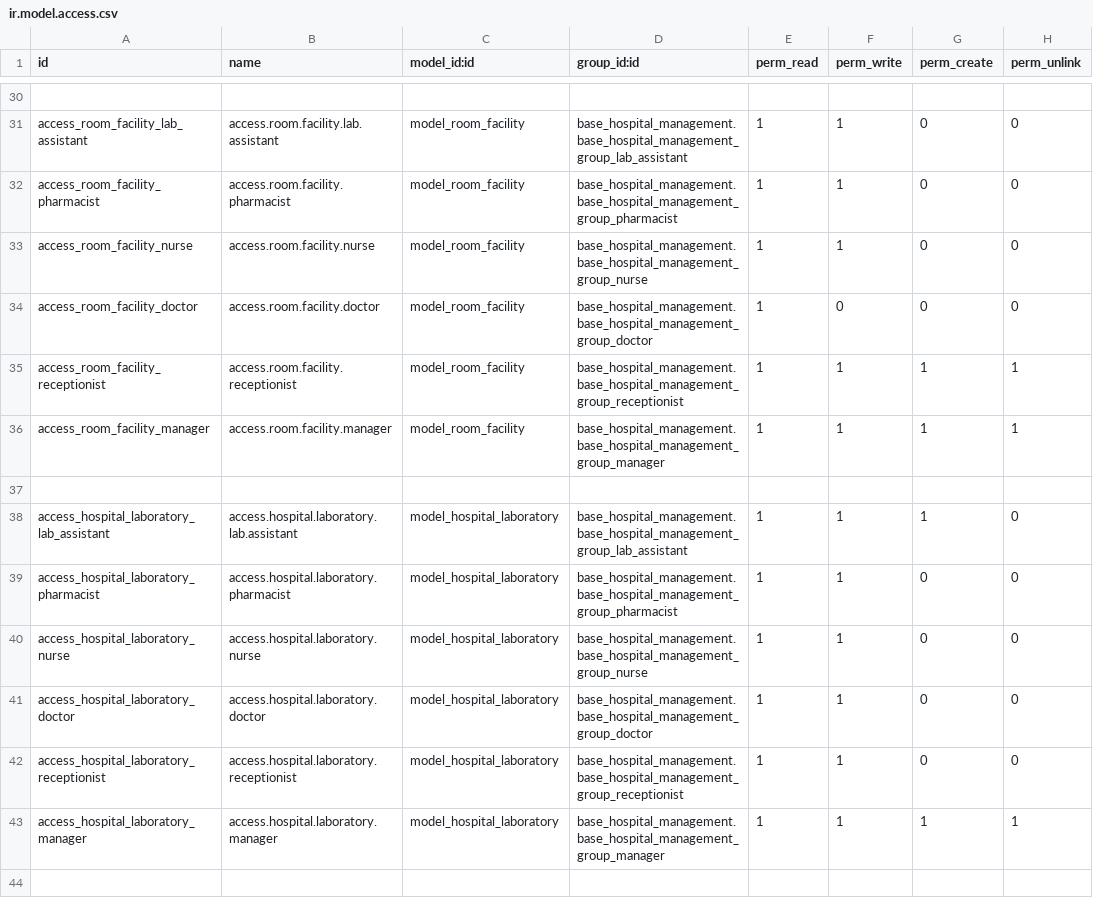
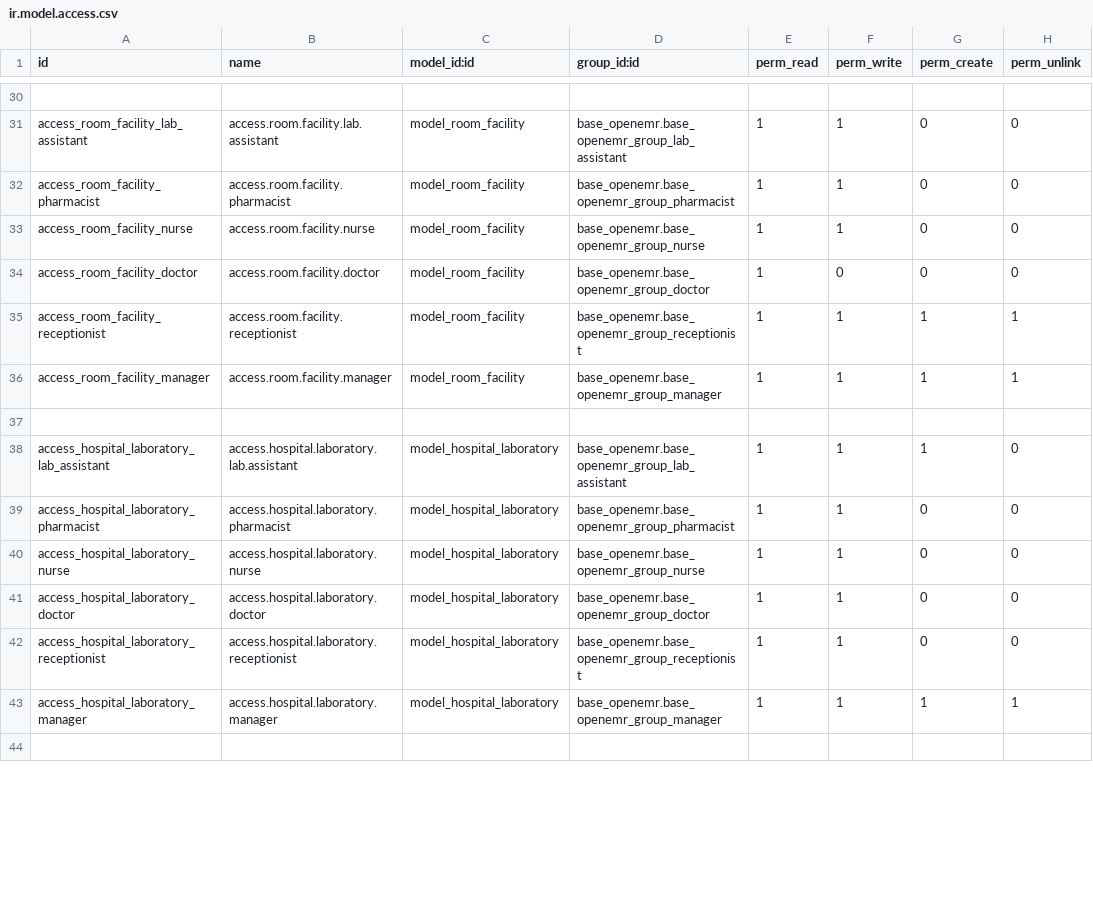
Before and after one commit to VentureTechnologies/base_openemr, a CSV file: security/ir.model.access.csv, drawn as a sheet; only a part is shown, gaps mark what is left out; the diff covers the shown part only; the diff names each change by its address in the sheet, - before the commit and + after, or states it on an @@ line.

```diff
--- a/security/ir.model.access.csv
+++ b/security/ir.model.access.csv
-D31 (group_id:id): base_hospital_management.base_hospital_management_group_lab_assistant
+D31 (group_id:id): base_openemr.base_openemr_group_lab_assistant
-D32 (group_id:id): base_hospital_management.base_hospital_management_group_pharmacist
+D32 (group_id:id): base_openemr.base_openemr_group_pharmacist
-D33 (group_id:id): base_hospital_management.base_hospital_management_group_nurse
+D33 (group_id:id): base_openemr.base_openemr_group_nurse
-D34 (group_id:id): base_hospital_management.base_hospital_management_group_doctor
+D34 (group_id:id): base_openemr.base_openemr_group_doctor
-D35 (group_id:id): base_hospital_management.base_hospital_management_group_receptionist
+D35 (group_id:id): base_openemr.base_openemr_group_receptionist
-D36 (group_id:id): base_hospital_management.base_hospital_management_group_manager
+D36 (group_id:id): base_openemr.base_openemr_group_manager
-D38 (group_id:id): base_hospital_management.base_hospital_management_group_lab_assistant
+D38 (group_id:id): base_openemr.base_openemr_group_lab_assistant
-D39 (group_id:id): base_hospital_management.base_hospital_management_group_pharmacist
+D39 (group_id:id): base_openemr.base_openemr_group_pharmacist
-D40 (group_id:id): base_hospital_management.base_hospital_management_group_nurse
+D40 (group_id:id): base_openemr.base_openemr_group_nurse
-D41 (group_id:id): base_hospital_management.base_hospital_management_group_doctor
+D41 (group_id:id): base_openemr.base_openemr_group_doctor
-D42 (group_id:id): base_hospital_management.base_hospital_management_group_receptionist
+D42 (group_id:id): base_openemr.base_openemr_group_receptionist
-D43 (group_id:id): base_hospital_management.base_hospital_management_group_manager
+D43 (group_id:id): base_openemr.base_openemr_group_manager
```
Also changed, not shown: 170 edited cells elsewhere in this file, 23 other files.
